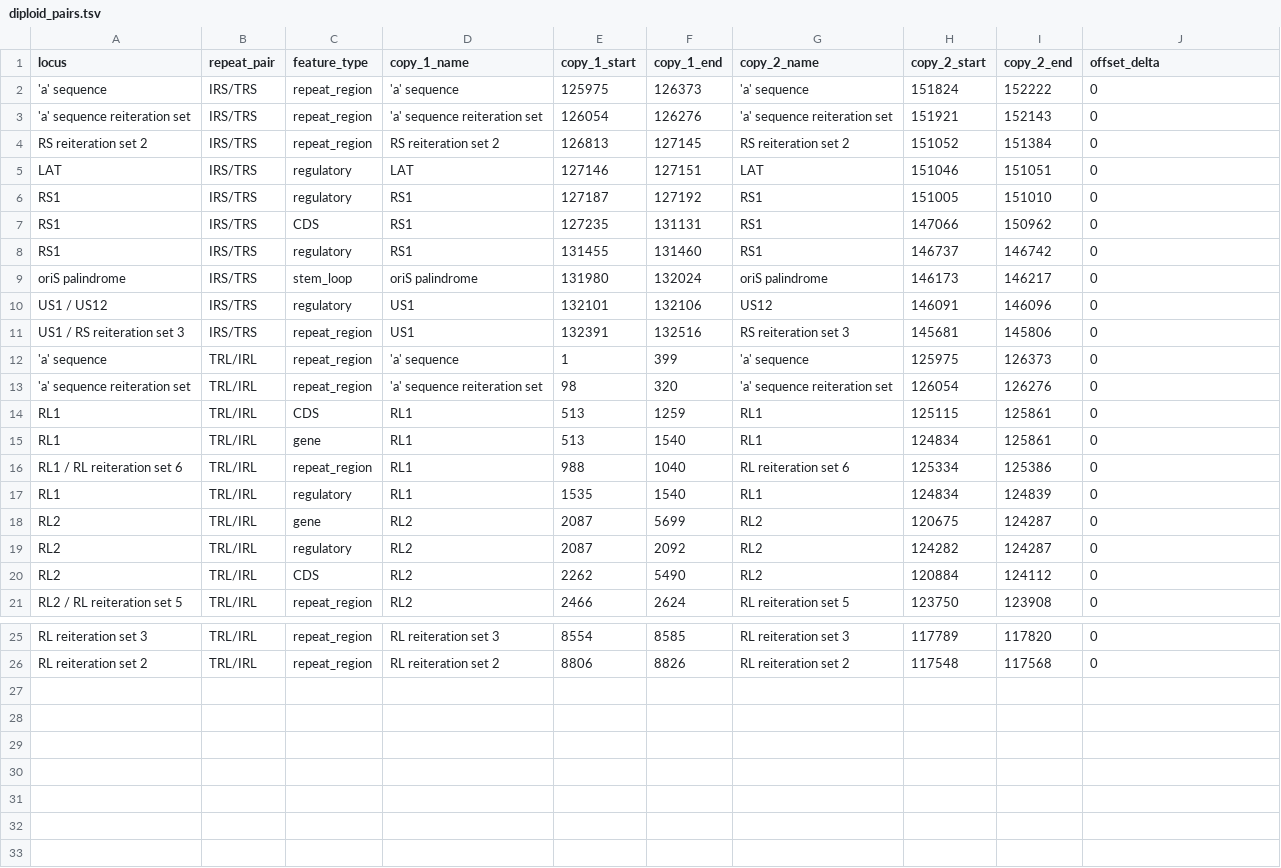
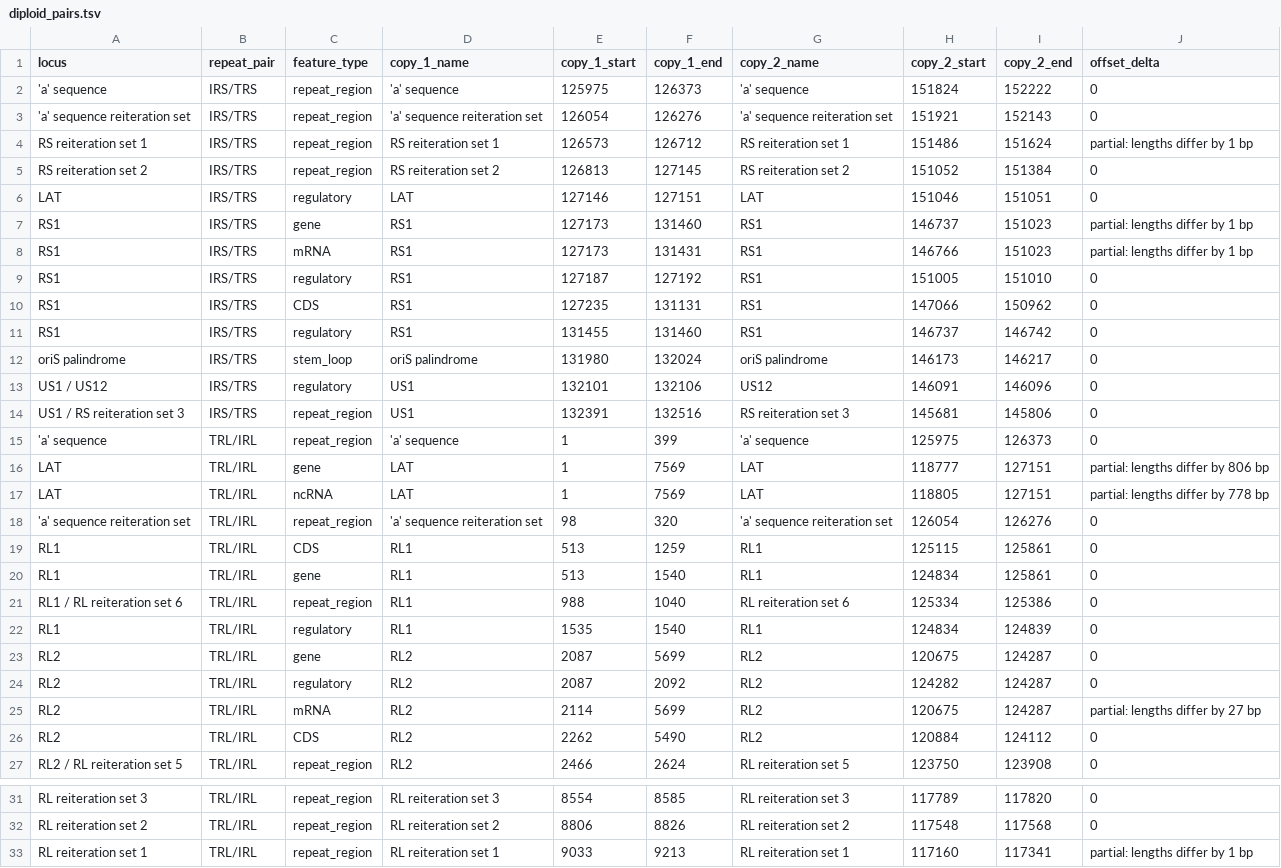
Before and after one commit to RinaldoG/hsv1-coords, a TSV file: data/derived/diploid_pairs.tsv, drawn as a sheet; only a part is shown, gaps mark what is left out; the diff names each change by its address in the sheet, - before the commit and + after, or states it on an @@ line.

Commit message:
M4: correct the premise, model the third 'a' copy, pair LAT
The usefulness review checked the two claims this milestone was built on and neither
holds. The field does not simply mask and move on: the named example masks and then
restores, and two other groups trim or exclude by coordinate instead. Machine-readable
repeat descriptions do exist in at least five places, including the Whisnant GTF in
this repository's own data/raw, which the README already credits. The original framing
contradicted this repository on the same commit.

What survives is narrower and is now what the roadmap claims: knowing a region is
repeated is available everywhere, but nobody publishes the counterpart arithmetic.

Also fixed:
- The 'a' sequence has three copies, not two: two direct and one inverted, verified
  base by base. Two successive versions gave those positions incomplete alternatives.
- LAT was not paired at all despite the roadmap claiming it, because its long-repeat
  copy runs 778 bp past IRL and containment matching could not see it. Pairing now
  allows overlap and marks such pairs partial. 32 pairs, 4 partial.
- The docstring example gave the wrong counterpart for its own worked position.

```diff
--- a/data/derived/diploid_pairs.tsv
+++ b/data/derived/diploid_pairs.tsv
+row 4: RS reiteration set 1 | IRS/TRS | repeat_region | RS reiteration set 1 | 126573 | 126712 | RS reiteration set 1 | 151486 | 151624 | partial: lengths differ by 1 bp
+row 7: RS1 | IRS/TRS | gene | RS1 | 127173 | 131460 | RS1 | 146737 | 151023 | partial: lengths differ by 1 bp
+row 8: RS1 | IRS/TRS | mRNA | RS1 | 127173 | 131431 | RS1 | 146766 | 151023 | partial: lengths differ by 1 bp
+row 16: LAT | TRL/IRL | gene | LAT | 1 | 7569 | LAT | 118777 | 127151 | partial: lengths differ by 806 bp
+row 17: LAT | TRL/IRL | ncRNA | LAT | 1 | 7569 | LAT | 118805 | 127151 | partial: lengths differ by 778 bp
+row 25: RL2 | TRL/IRL | mRNA | RL2 | 2114 | 5699 | RL2 | 120675 | 124287 | partial: lengths differ by 27 bp
+row 33: RL reiteration set 1 | TRL/IRL | repeat_region | RL reiteration set 1 | 9033 | 9213 | RL reiteration set 1 | 117160 | 117341 | partial: lengths differ by 1 bp
```
Also changed, not shown: 5 other files.
